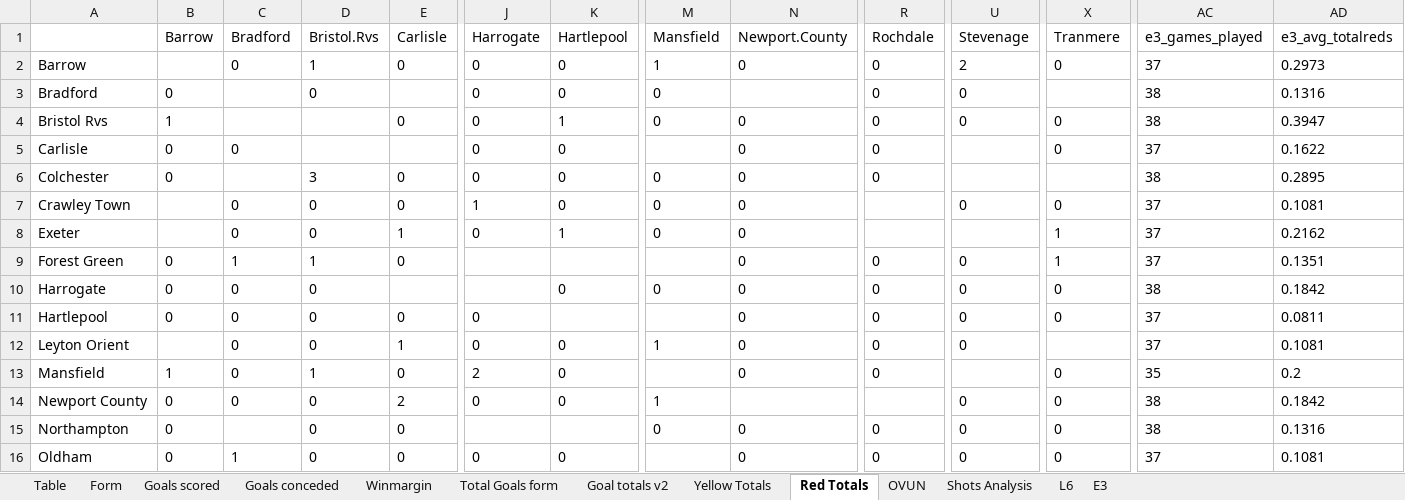
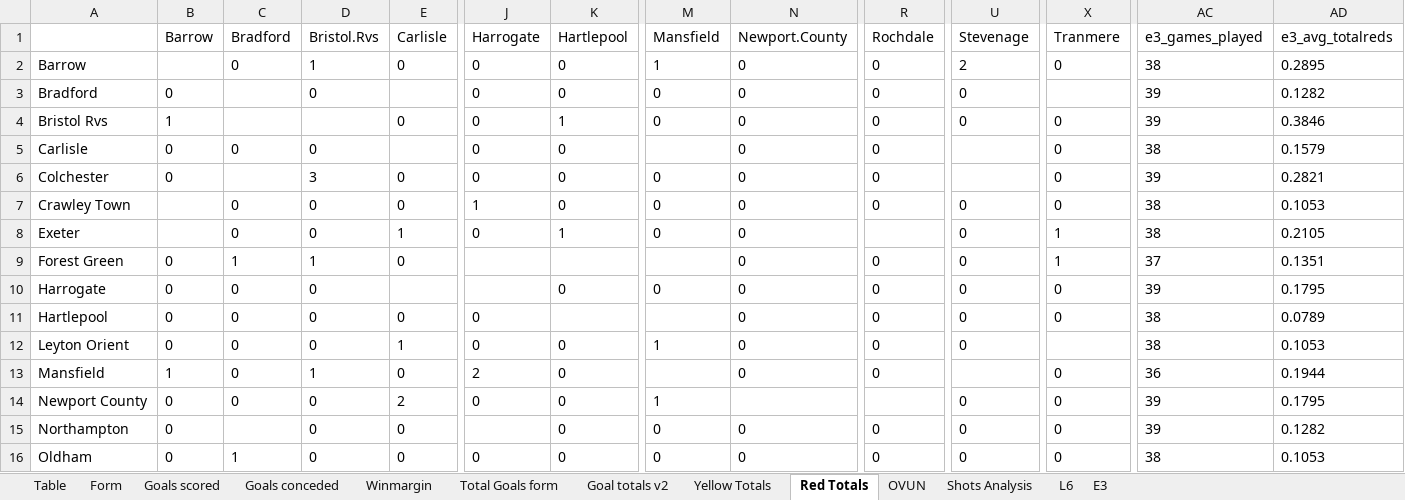
Before and after one commit to gitboyzorro5/Rsoccer, an Excel workbook: Divisions/E3.xlsx, sheet Red Totals, drawn as a sheet; only a part is shown, gaps mark what is left out; values as stored, in another font and other column widths than the file's, no borders; the diff covers the shown part only; the diff names each change by its address in the sheet, - before the commit and + after, or states it on an @@ line.

```diff
--- a/Divisions/E3.xlsx (sheet Red Totals)
+++ b/Divisions/E3.xlsx (sheet Red Totals)
-AC2 (e3_games_played): 37
+AC2 (e3_games_played): 38
-AD2 (e3_avg_totalreds): 0.2973
+AD2 (e3_avg_totalreds): 0.2895
-N3 (Newport.County): (empty)
+N3 (Newport.County): 0
-AC3:AC4 (e3_games_played): 38
+AC3:AC4 (e3_games_played): 39
-AD3 (e3_avg_totalreds): 0.1316
+AD3 (e3_avg_totalreds): 0.1282
-AD4 (e3_avg_totalreds): 0.3947
+AD4 (e3_avg_totalreds): 0.3846
-D5 (Bristol.Rvs): (empty)
+D5 (Bristol.Rvs): 0
-AC5 (e3_games_played): 37
+AC5 (e3_games_played): 38
-AD5 (e3_avg_totalreds): 0.1622
+AD5 (e3_avg_totalreds): 0.1579
-X6 (Tranmere): (empty)
+X6 (Tranmere): 0
-AC6 (e3_games_played): 38
+AC6 (e3_games_played): 39
-AD6 (e3_avg_totalreds): 0.2895
+AD6 (e3_avg_totalreds): 0.2821
-R7 (Rochdale): (empty)
+R7 (Rochdale): 0
-AC7:AC8 (e3_games_played): 37
+AC7:AC8 (e3_games_played): 38
-AD7 (e3_avg_totalreds): 0.1081
+AD7 (e3_avg_totalreds): 0.1053
-U8 (Stevenage): (empty)
+U8 (Stevenage): 0
-AD8 (e3_avg_totalreds): 0.2162
+AD8 (e3_avg_totalreds): 0.2105
-AC10 (e3_games_played): 38
+AC10 (e3_games_played): 39
-AD10 (e3_avg_totalreds): 0.1842
+AD10 (e3_avg_totalreds): 0.1795
-AC11:AC12 (e3_games_played): 37
+AC11:AC12 (e3_games_played): 38
-AD11 (e3_avg_totalreds): 0.0811
+AD11 (e3_avg_totalreds): 0.0789
-B12 (Barrow): (empty)
+B12 (Barrow): 0
-AD12 (e3_avg_totalreds): 0.1081
+AD12 (e3_avg_totalreds): 0.1053
-AC13 (e3_games_played): 35
+AC13 (e3_games_played): 36
-AD13 (e3_avg_totalreds): 0.2
+AD13 (e3_avg_totalreds): 0.1944
-AC14:AC15 (e3_games_played): 38
+AC14:AC15 (e3_games_played): 39
-AD14 (e3_avg_totalreds): 0.1842
+AD14 (e3_avg_totalreds): 0.1795
-K15 (Hartlepool): (empty)
+K15 (Hartlepool): 0
-AD15 (e3_avg_totalreds): 0.1316
+AD15 (e3_avg_totalreds): 0.1282
-M16 (Mansfield): (empty)
+M16 (Mansfield): 0
-AC16 (e3_games_played): 37
+AC16 (e3_games_played): 38
-AD16 (e3_avg_totalreds): 0.1081
+AD16 (e3_avg_totalreds): 0.1053
```
Also changed, not shown: 19 edited cells elsewhere in this sheet, sheet E3, sheet Shots Analysis, sheet Table, sheet L6, sheet OVUN, sheet Yellow Totals, 6 more sheets, Divisions/E2.xlsx, Divisions/Roundmatrix.xlsx, 28 other files.
